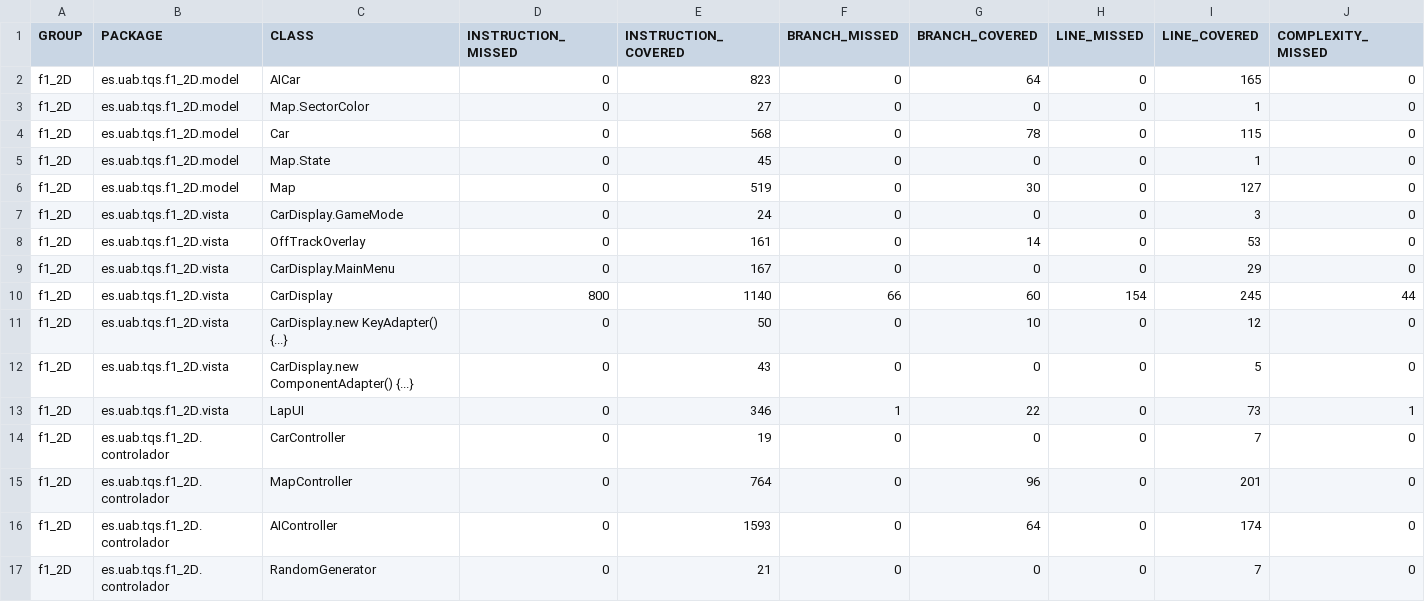
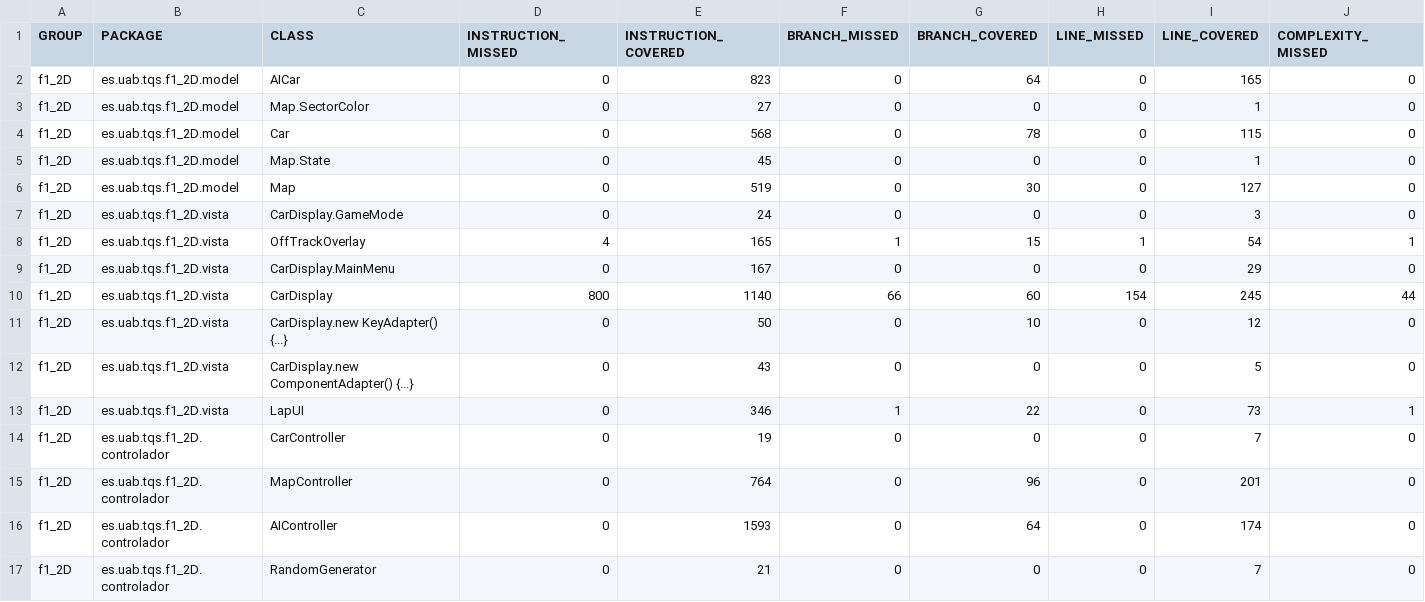
Before and after one commit to NIU1665218/Projecte-TQS-F1_2D, a CSV file: target/site/jacoco/jacoco.csv, drawn as a sheet; only a part is shown; the diff names each change by its address in the sheet, - before the commit and + after, or states it on an @@ line.

```diff
--- a/target/site/jacoco/jacoco.csv
+++ b/target/site/jacoco/jacoco.csv
-D8 (INSTRUCTION_MISSED): 0
+D8 (INSTRUCTION_MISSED): 4
-E8 (INSTRUCTION_COVERED): 161
+E8 (INSTRUCTION_COVERED): 165
-F8 (BRANCH_MISSED): 0
+F8 (BRANCH_MISSED): 1
-G8 (BRANCH_COVERED): 14
+G8 (BRANCH_COVERED): 15
-H8 (LINE_MISSED): 0
+H8 (LINE_MISSED): 1
-I8 (LINE_COVERED): 53
+I8 (LINE_COVERED): 54
-J8 (COMPLEXITY_MISSED): 0
+J8 (COMPLEXITY_MISSED): 1
```
Also changed, not shown: 35 other files.
